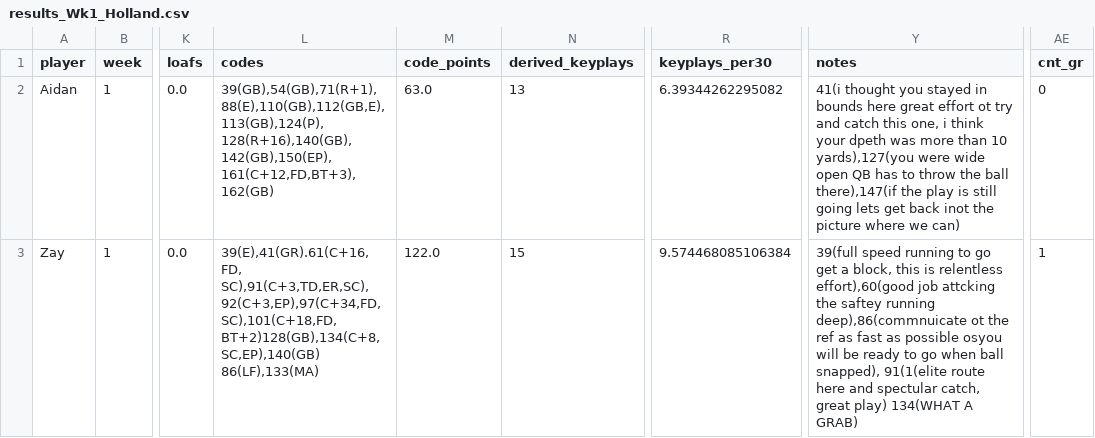
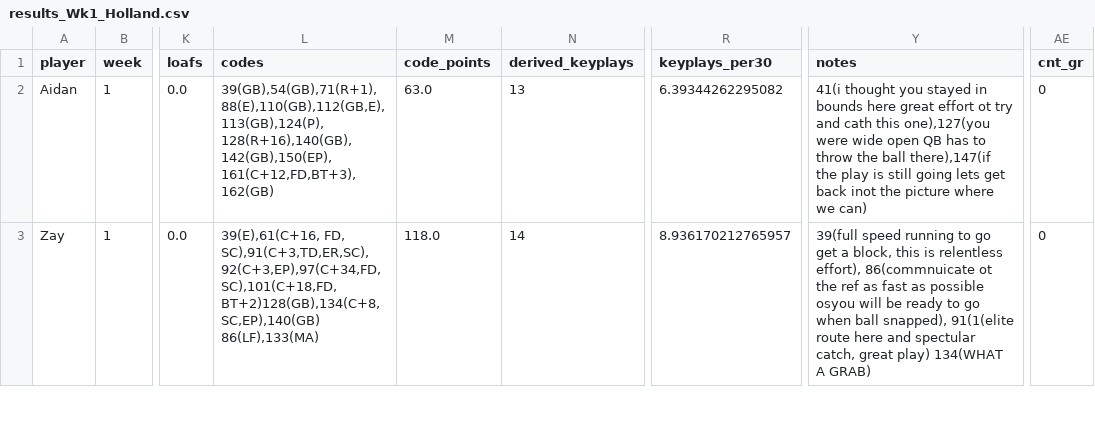
Before and after one commit to mitchelldawkinsjr/GH-Flim-Review, a CSV file: out/2026-2027/Wk1/results_Wk1_Holland.csv, drawn as a sheet; only a part is shown, gaps mark what is left out; the diff covers the shown part only; the diff names each change by its address in the sheet, - before the commit and + after, or states it on an @@ line.

Commit message:
Drop Elite Route (ER) from 7 to 5 points

```diff
--- a/out/2026-2027/Wk1/results_Wk1_Holland.csv
+++ b/out/2026-2027/Wk1/results_Wk1_Holland.csv
-Y2 (notes): …try and catch this one, i think your dpeth was more than 10 yards),127(you were wide…
+Y2 (notes): …try and cath this one),127(you were wide…
-L3 (codes): 39(E),41(GR).61(C+16, FD, SC),91(C+3,TD,ER,SC),92(C+3,EP),97(C+34,FD,SC),101(C+18,FD,BT+2)128(GB),134(C+8,SC,EP),140(GB)…
+L3 (codes): 39(E),61(C+16, FD, SC),91(C+3,TD,ER,SC),92(C+3,EP),97(C+34,FD,SC),101(C+18,FD,BT+2)128(GB),134(C+8,SC,EP),140(GB)…
-M3 (code_points): 122.0
+M3 (code_points): 118.0
-N3 (derived_keyplays): 15
+N3 (derived_keyplays): 14
-R3 (keyplays_per30): 9.574468085106384
+R3 (keyplays_per30): 8.936170212765957
-Y3 (notes): …is relentless effort),60(good job attcking the saftey running deep),86(commnuicate ot the…
+Y3 (notes): …is relentless effort), 86(commnuicate ot the…
-AE3 (cnt_gr): 1
+AE3 (cnt_gr): 0
```
Also changed, not shown: 19 edited cells elsewhere in this file, out/2026-2027/Wk1/results_Wk1_Holland_summary.csv, 38 other files.
